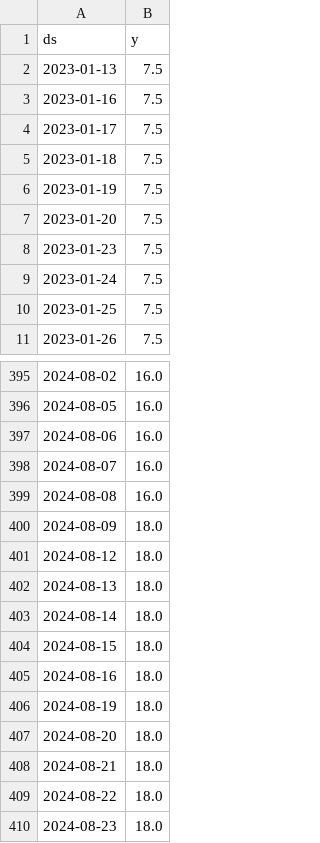
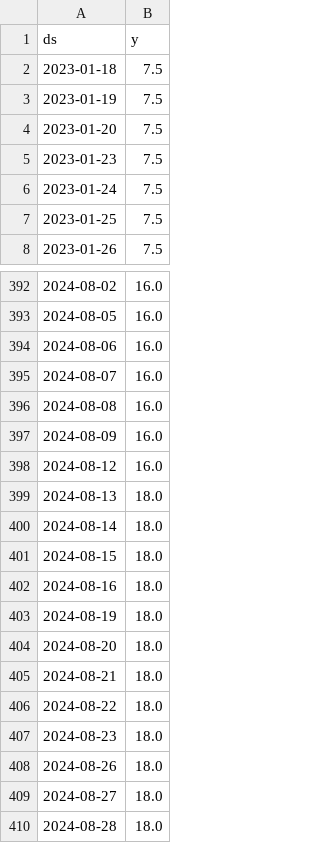
Before and after one commit to myxa95/01_Prediction_of_the_key_rate_in_the_Russian_Federation_MLOps, a CSV file: data/df_test.csv, drawn as a sheet; only a part is shown, gaps mark what is left out.

```diff
--- a/data/df_test.csv
+++ b/data/df_test.csv
@@ -1,5 +1,2 @@
 ds,y
-2023-01-13,7.5
-2023-01-16,7.5
-2023-01-17,7.5
 2023-01-18,7.5
@@ -399,4 +396,4 @@ ds,y
 2024-08-08,16.0
-2024-08-09,18.0
-2024-08-12,18.0
+2024-08-09,16.0
+2024-08-12,16.0
 2024-08-13,18.0
@@ -410 +407,4 @@ ds,y
 2024-08-23,18.0
+2024-08-26,18.0
+2024-08-27,18.0
+2024-08-28,18.0
```
Also changed, not shown: data/df.csv, data/df_train.csv, 6 other files.
